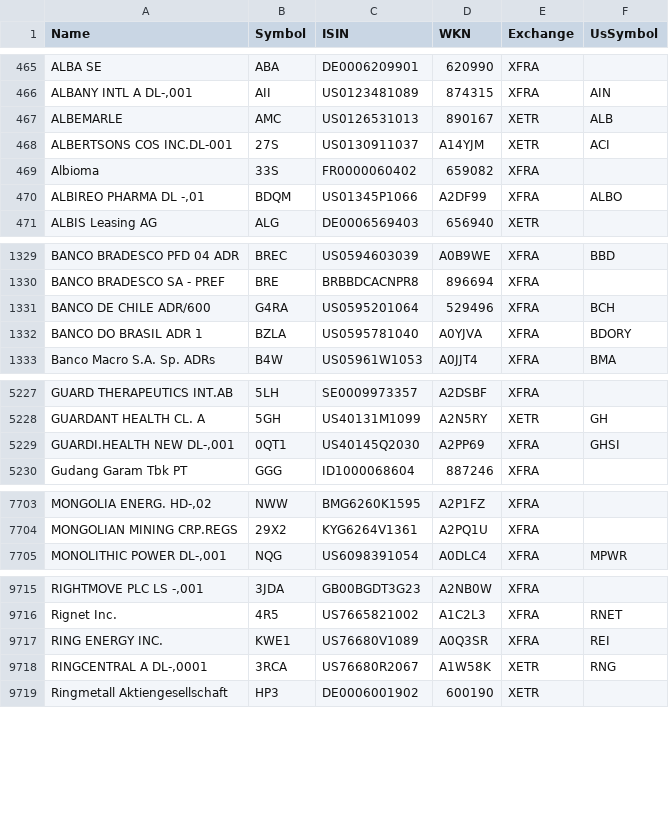
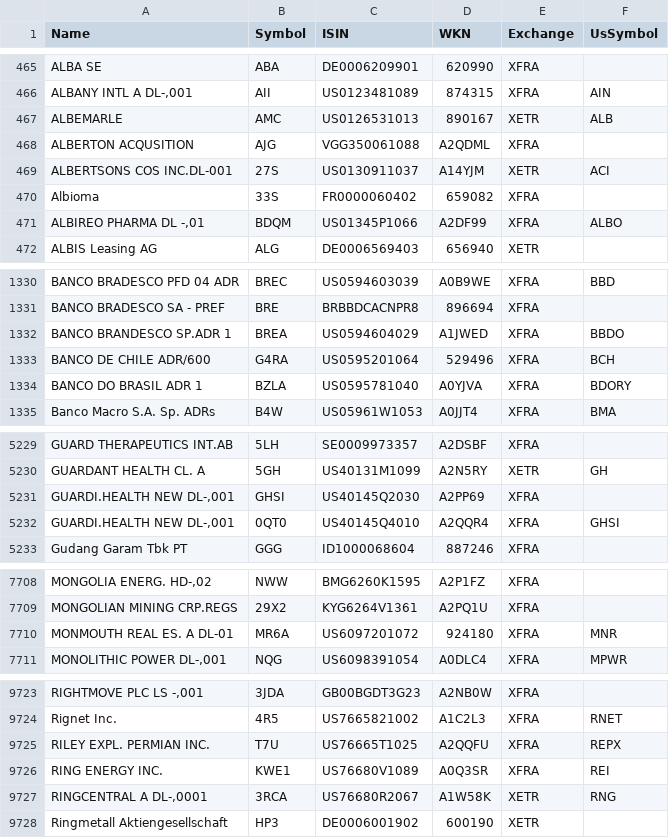
Before and after one commit to BenediktBertsch/German-Stock-Exchange, a CSV file: stock.csv, drawn as a sheet; only a part is shown, gaps mark what is left out; addresses are those after the commit; the diff covers the shown part only; the diff names each change by its address in the sheet, - before the commit and + after, or states it on an @@ line.

Commit message:
Updated data to 3/2/2021

```diff
--- a/stock.csv
+++ b/stock.csv
+row 468: ALBERTON ACQUSITION | AJG | VGG350061088 | A2QDML | XFRA
+row 1332: BANCO BRANDESCO SP.ADR 1 | BREA | US0594604029 | A1JWED | XFRA | BBDO
-B5231 (Symbol): 0QT1
+B5231 (Symbol): GHSI
-F5231 (UsSymbol): GHSI
+F5231 (UsSymbol): (empty)
+row 5232: GUARDI.HEALTH NEW DL-,001 | 0QT0 | US40145Q4010 | A2QQR4 | XFRA | GHSI
+row 7710: MONMOUTH REAL ES. A DL-01 | MR6A | US6097201072 | 924180 | XFRA | MNR
+row 9725: RILEY EXPL. PERMIAN INC. | T7U | US76665T1025 | A2QQFU | XFRA | REPX
```
Also changed, not shown: 12 added rows, 4 removed rows, 1 moved row and 16 edited cells elsewhere in this file, etf.csv.
